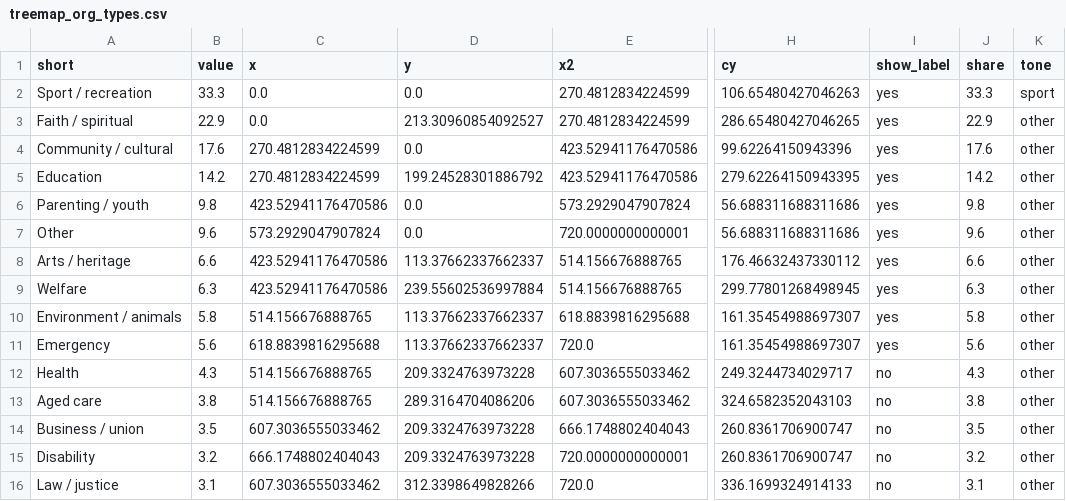
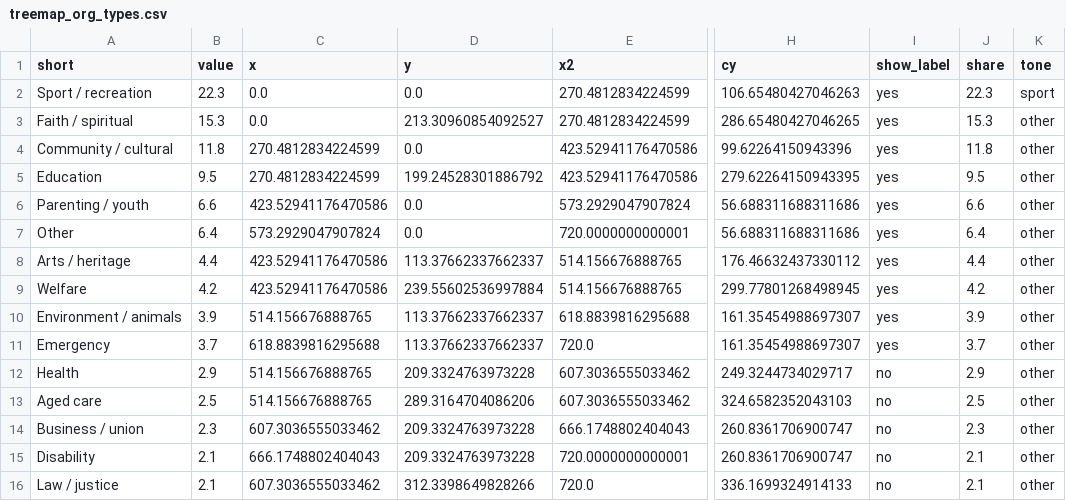
Before and after one commit to yuenyuecollege-glitch/DV2, a CSV file: data/treemap_org_types.csv, drawn as a sheet; only a part is shown, gaps mark what is left out; the diff names each change by its address in the sheet, - before the commit and + after, or states it on an @@ line.

```diff
--- a/data/treemap_org_types.csv
+++ b/data/treemap_org_types.csv
-B2 (value): 33.3
+B2 (value): 22.3
-J2 (share): 33.3
+J2 (share): 22.3
-B3 (value): 22.9
+B3 (value): 15.3
-J3 (share): 22.9
+J3 (share): 15.3
-B4 (value): 17.6
+B4 (value): 11.8
-J4 (share): 17.6
+J4 (share): 11.8
-B5 (value): 14.2
+B5 (value): 9.5
-J5 (share): 14.2
+J5 (share): 9.5
-B6 (value): 9.8
+B6 (value): 6.6
-J6 (share): 9.8
+J6 (share): 6.6
-B7 (value): 9.6
+B7 (value): 6.4
-J7 (share): 9.6
+J7 (share): 6.4
-B8 (value): 6.6
+B8 (value): 4.4
-J8 (share): 6.6
+J8 (share): 4.4
-B9 (value): 6.3
+B9 (value): 4.2
-J9 (share): 6.3
+J9 (share): 4.2
-B10 (value): 5.8
+B10 (value): 3.9
-J10 (share): 5.8
+J10 (share): 3.9
-B11 (value): 5.6
+B11 (value): 3.7
-J11 (share): 5.6
+J11 (share): 3.7
-B12 (value): 4.3
+B12 (value): 2.9
-J12 (share): 4.3
+J12 (share): 2.9
-B13 (value): 3.8
+B13 (value): 2.5
-J13 (share): 3.8
+J13 (share): 2.5
-B14 (value): 3.5
+B14 (value): 2.3
-J14 (share): 3.5
+J14 (share): 2.3
-B15 (value): 3.2
+B15 (value): 2.1
-J15 (share): 3.2
+J15 (share): 2.1
-B16 (value): 3.1
+B16 (value): 2.1
-J16 (share): 3.1
+J16 (share): 2.1
```
Also changed, not shown: data/gss_formal_hours_trend.csv, data/org_types_hierarchy.csv, 16 other files.
